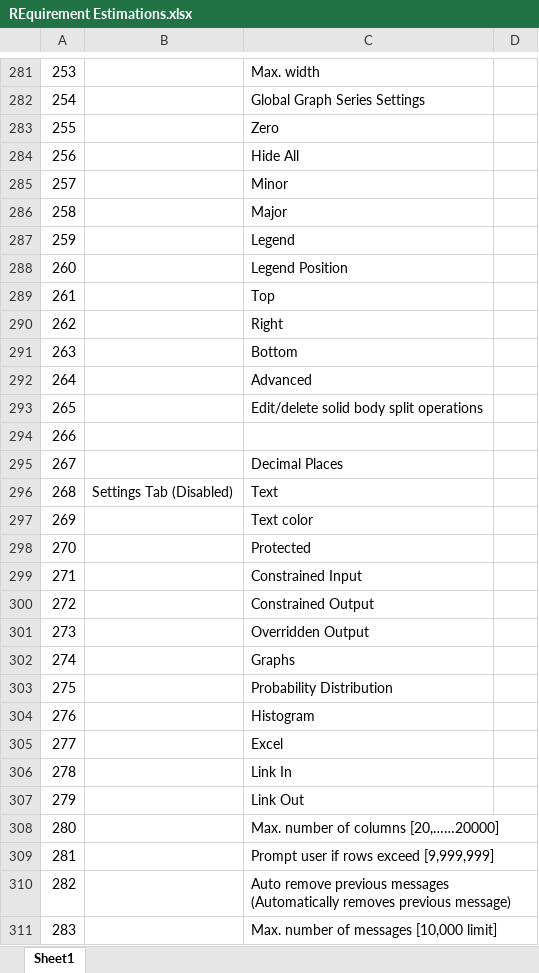
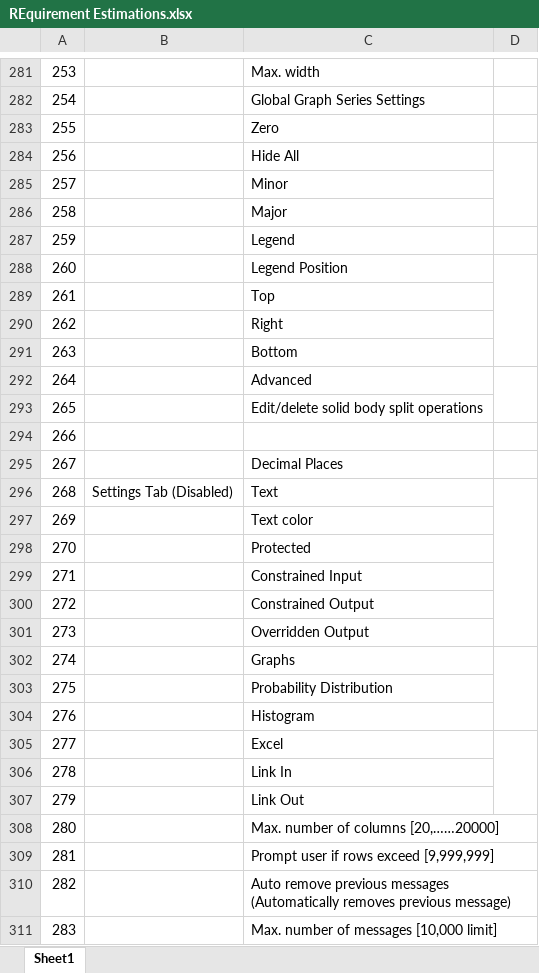
Before and after one commit to seyous/SAMQinetic, an Excel workbook: REquirement Estimations.xlsx, sheet Sheet1, drawn as a sheet; only a part is shown, gaps mark what is left out; values as stored, in another font and other column widths than the file's, no cell formats; the diff covers the shown part only; the diff names each change by its address in the sheet, - before the commit and + after, or states it on an @@ line.

```diff
--- a/REquirement Estimations.xlsx (sheet Sheet1)
+++ b/REquirement Estimations.xlsx (sheet Sheet1)
+D284:D286 merged
+D288:D291 merged
+D292:D293 merged
+D296:D301 merged
+D302:D304 merged
+D305:D307 merged
```
Also changed, not shown: 2 edited cells and merged cells elsewhere in this sheet, cell formats, 11 other files.
